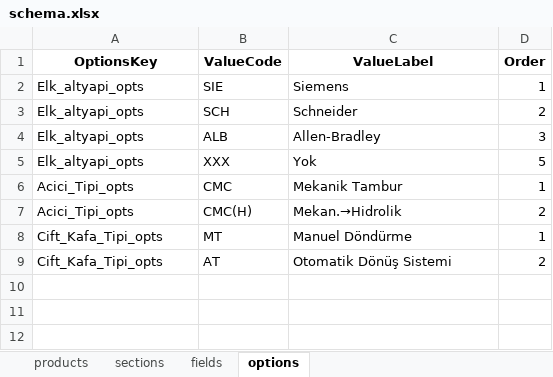
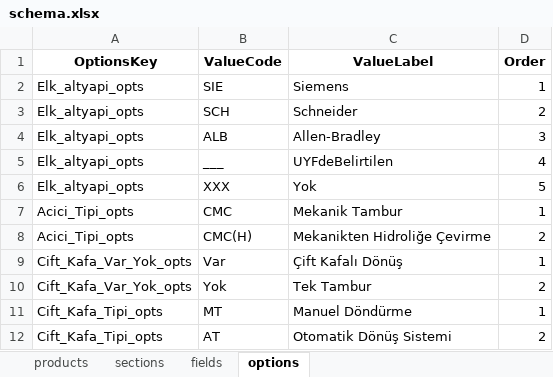
Before and after one commit to hsnylmz1837/uzun_kod_olustur_v7, an Excel workbook: data/schema.xlsx, sheet options, drawn as a sheet; values as stored, in another font and other column widths than the file's, no borders; addresses are those after the commit; the diff names each change by its address in the sheet, - before the commit and + after, or states it on an @@ line.

```diff
--- a/data/schema.xlsx (sheet options)
+++ b/data/schema.xlsx (sheet options)
+row 5: Elk_altyapi_opts | ___ | UYFdeBelirtilen | 4
-C8 (ValueLabel): Mekan.→Hidrolik
+C8 (ValueLabel): Mekanikten Hidroliğe Çevirme
+row 9: Cift_Kafa_Var_Yok_opts | Var | Çift Kafalı Dönüş | 1
+row 10: Cift_Kafa_Var_Yok_opts | Yok | Tek Tambur | 2
```
Also changed, not shown: sheet sections, sheet products, sheet fields.
